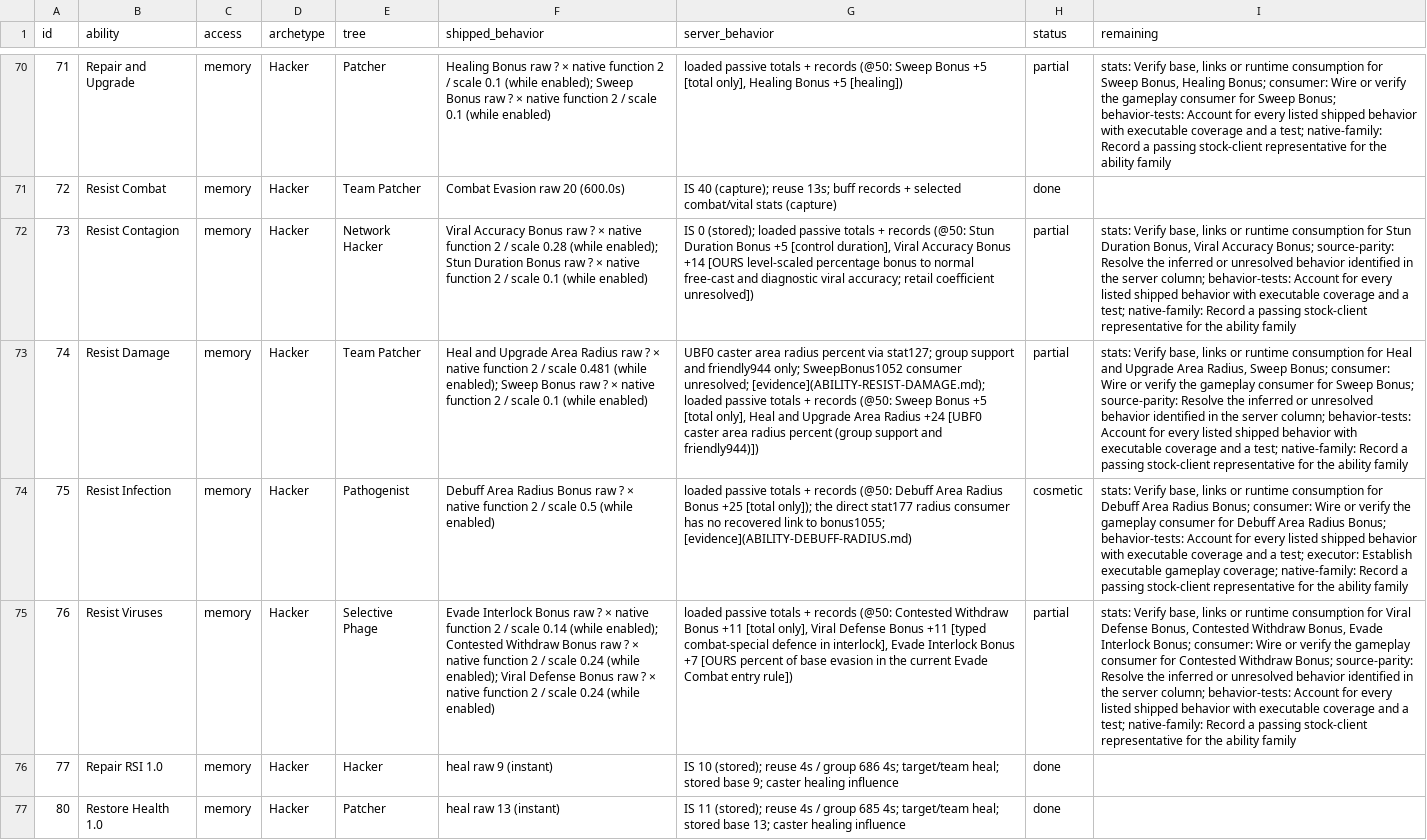
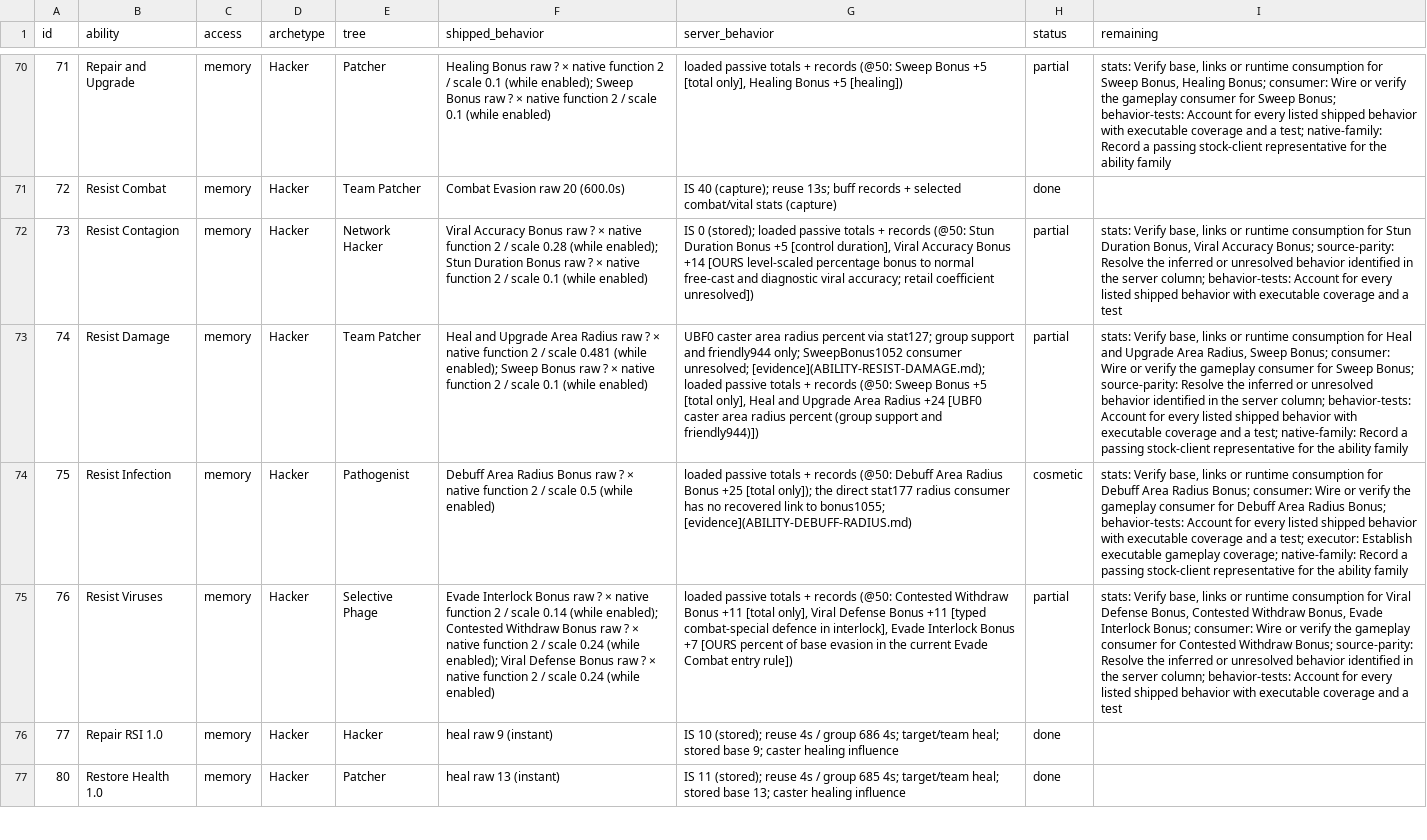
Before and after one commit to kylebrussell/mxo-hd, a CSV file: docs/ABILITY-PARITY.csv, drawn as a sheet; only a part is shown, gaps mark what is left out; the diff covers the shown part only; the diff names each change by its address in the sheet, - before the commit and + after, or states it on an @@ line.

Commit message:
Credit starter viral passive and targeting native checks

```diff
--- a/docs/ABILITY-PARITY.csv
+++ b/docs/ABILITY-PARITY.csv
-I72 (remaining): …and a test; native-family: Record a passing stock-client representative for the ability family
+I72 (remaining): …and a test
-I75 (remaining): …and a test; native-family: Record a passing stock-client representative for the ability family
+I75 (remaining): …and a test
```
Also changed, not shown: 4 edited cells elsewhere in this file, 1 other file.
